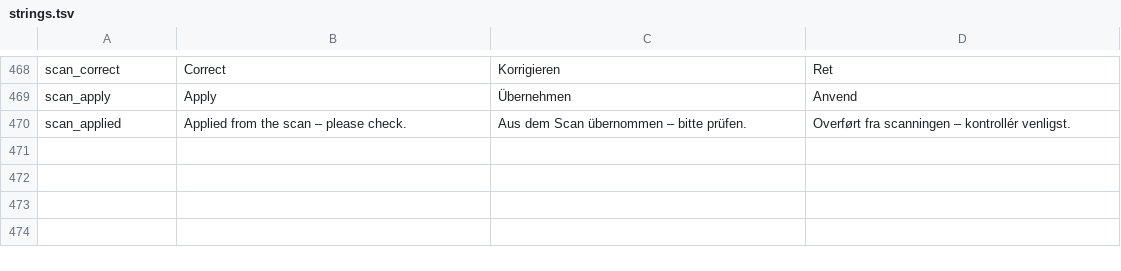
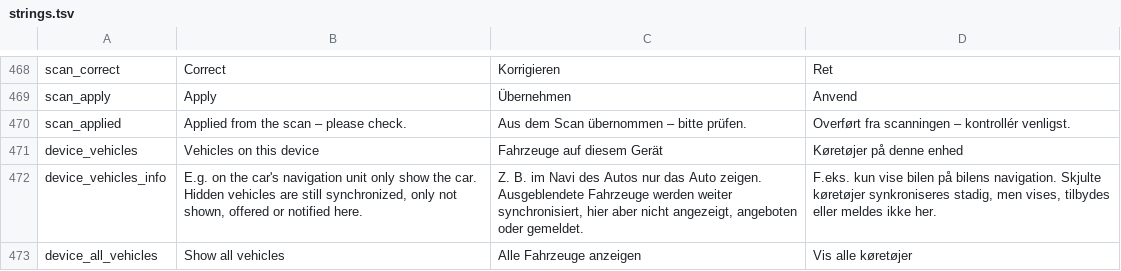
Before and after one commit to RidgebackAttack/FuelAndWrench, a TSV file: tools/i18n/strings.tsv, drawn as a sheet; only a part is shown, gaps mark what is left out.

```diff
--- a/tools/i18n/strings.tsv
+++ b/tools/i18n/strings.tsv
@@ -470 +470,4 @@ scan_apply	Apply	Übernehmen	Anvend
 scan_applied	Applied from the scan – please check.	Aus dem Scan übernommen – bitte prüfen.	Overført fra scanningen – kontrollér venligst.
+device_vehicles	Vehicles on this device	Fahrzeuge auf diesem Gerät	Køretøjer på denne enhed
+device_vehicles_info	E.g. on the car's navigation unit only show the car. Hidden vehicles are still synchronized, only not shown, offered or notified here.	Z. B. im Navi des Autos nur das Auto zeigen. Ausgeblendete Fahrzeuge werden weiter synchronisiert, hier aber nicht angezeigt, angeboten oder gemeldet.	F.eks. kun vise bilen på bilens navigation. Skjulte køretøjer synkroniseres stadig, men vises, tilbydes eller meldes ikke her.
+device_all_vehicles	Show all vehicles	Alle Fahrzeuge anzeigen	Vis alle køretøjer
```
Also changed, not shown: 14 other files.
